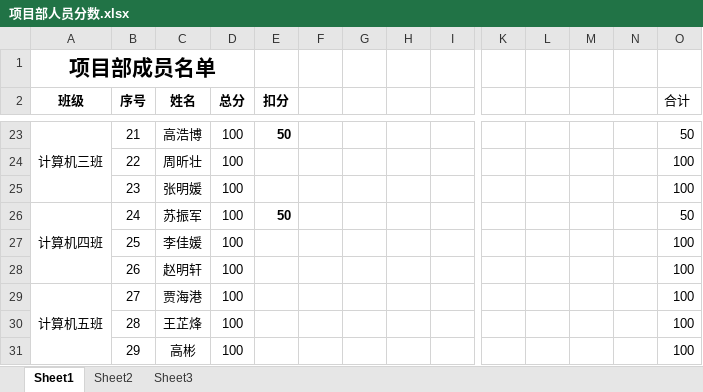
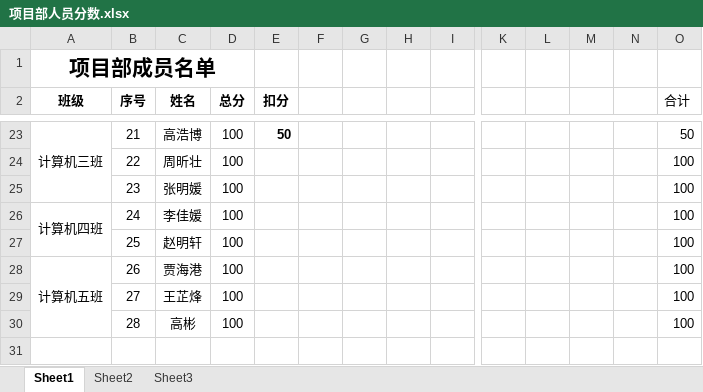
Before and after one commit to xiaozhoulee/project_team, an Excel workbook: equipment/项目部人员分数.xlsx, sheet Sheet1, drawn as a sheet; only a part is shown, gaps mark what is left out; values as stored, in another font and other column widths than the file's, no borders; rows hold the shown columns only; the diff names each change by its address in the sheet, - before the commit and + after, or states it on an @@ line.

```diff
--- a/equipment/项目部人员分数.xlsx (sheet Sheet1)
+++ b/equipment/项目部人员分数.xlsx (sheet Sheet1)
-A26:A28 merged
+A26:A27 merged
-C26 (姓名): 苏振军
+C26 (姓名): 李佳媛
-E26 (扣分): 50
+E26 (扣分): (empty)
-O26 (合计): 50
+O26 (合计): 100
-C27 (姓名): 李佳媛
+C27 (姓名): 赵明轩
-A28 (班级): (empty)
+A28 (班级): 计算机五班
+A28:A30 merged
-C28 (姓名): 赵明轩
+C28 (姓名): 贾海港
-A29 (班级): 计算机五班
+A29 (班级): (empty)
-A29:A31 merged
-C29 (姓名): 贾海港
+C29 (姓名): 王芷烽
-C30 (姓名): 王芷烽
+C30 (姓名): 高彬
-row 31:  | 29 | 高彬 | 100 |  |  |  |  |  |  |  |  |  | 100
```
Also changed, not shown: formulas that keep their value, 5 other files.
